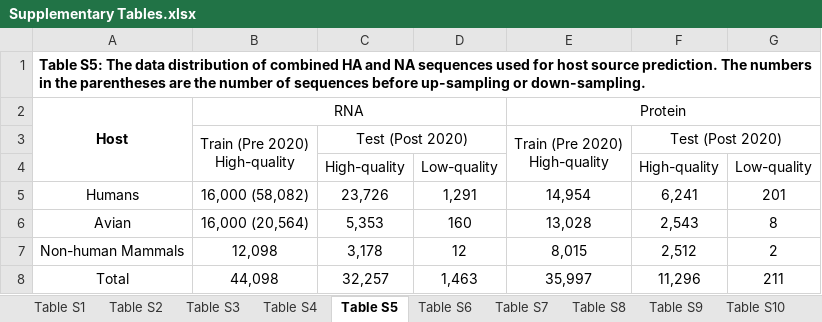
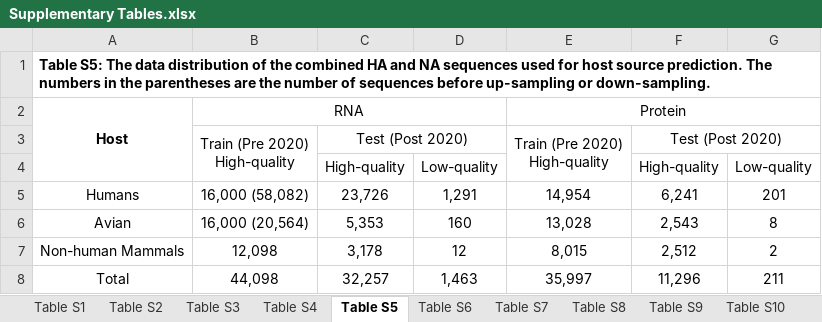
Before and after one commit to nhhaidee/WaveSeekerNet, an Excel workbook: data/Supplementary_Material/Supplementary Tables.xlsx, sheet Table S5, drawn as a sheet; values as stored, in another font and other column widths than the file's, no borders; the diff names each change by its address in the sheet, - before the commit and + after, or states it on an @@ line.

Commit message:
fix typo supplementary data

```diff
--- a/data/Supplementary_Material/Supplementary Tables.xlsx (sheet Table S5)
+++ b/data/Supplementary_Material/Supplementary Tables.xlsx (sheet Table S5)
-A1: …distribution of combined HA…
+A1: …distribution of the combined HA…
```
Also changed, not shown: sheet Table S11.
